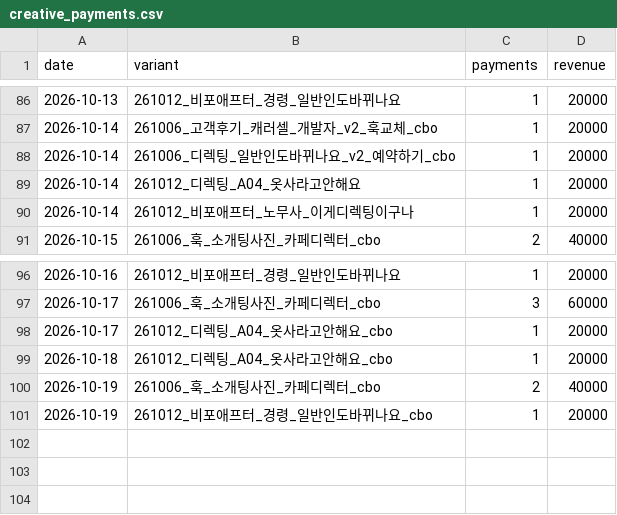
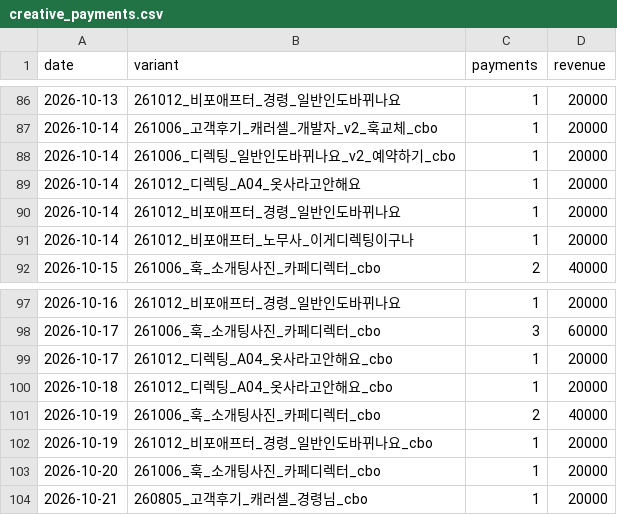
Before and after one commit to fgih304-netizen/fgih304-netizen.github.io, a CSV file: creative_payments.csv, drawn as a sheet; only a part is shown, gaps mark what is left out.

```diff
--- a/creative_payments.csv
+++ b/creative_payments.csv
@@ -89,2 +89,3 @@ date,variant,payments,revenue
 2026-10-14,261012_디렉팅_A04_옷사라고안해요,1,20000
+2026-10-14,261012_비포애프터_경령_일반인도바뀌나요,1,20000
 2026-10-14,261012_비포애프터_노무사_이게디렉팅이구나,1,20000
@@ -101 +102,3 @@ date,variant,payments,revenue
 2026-10-19,261012_비포애프터_경령_일반인도바뀌나요_cbo,1,20000
+2026-10-20,261006_훅_소개팅사진_카페디렉터_cbo,1,20000
+2026-10-21,260805_고객후기_캐러셀_경령님_cbo,1,20000
```
Also changed, not shown: booking_completed.csv, creative_typeform.csv, 7 other files.
